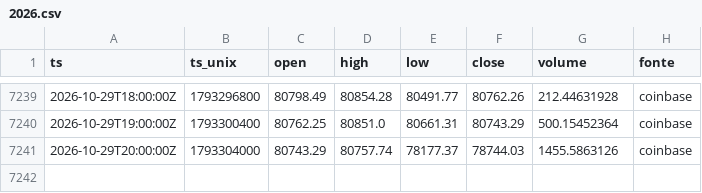
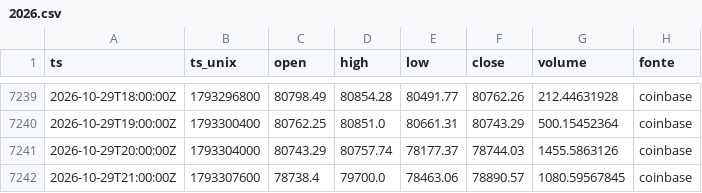
Before and after one commit to joaovpag/sinal-do-satoshi, a CSV file: preco_1h/2026.csv, drawn as a sheet; only a part is shown, gaps mark what is left out; the diff names each change by its address in the sheet, - before the commit and + after, or states it on an @@ line.

```diff
--- a/preco_1h/2026.csv
+++ b/preco_1h/2026.csv
+row 7242: 2026-10-29T21:00:00Z | 1793307600 | 78738.4 | 79700.0 | 78463.06 | 78890.57 | 1080.59567845 | coinbase
```
Also changed, not shown: derivativos/2026-10.csv, preco_15m/2026-10.csv, 1 other file.
